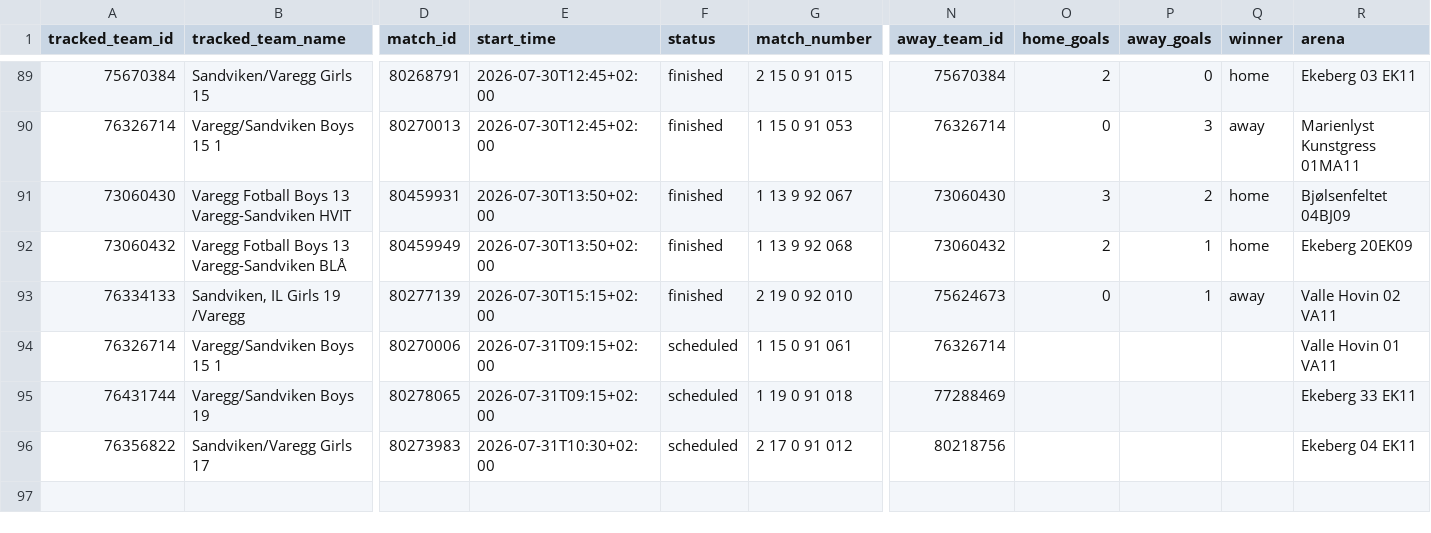
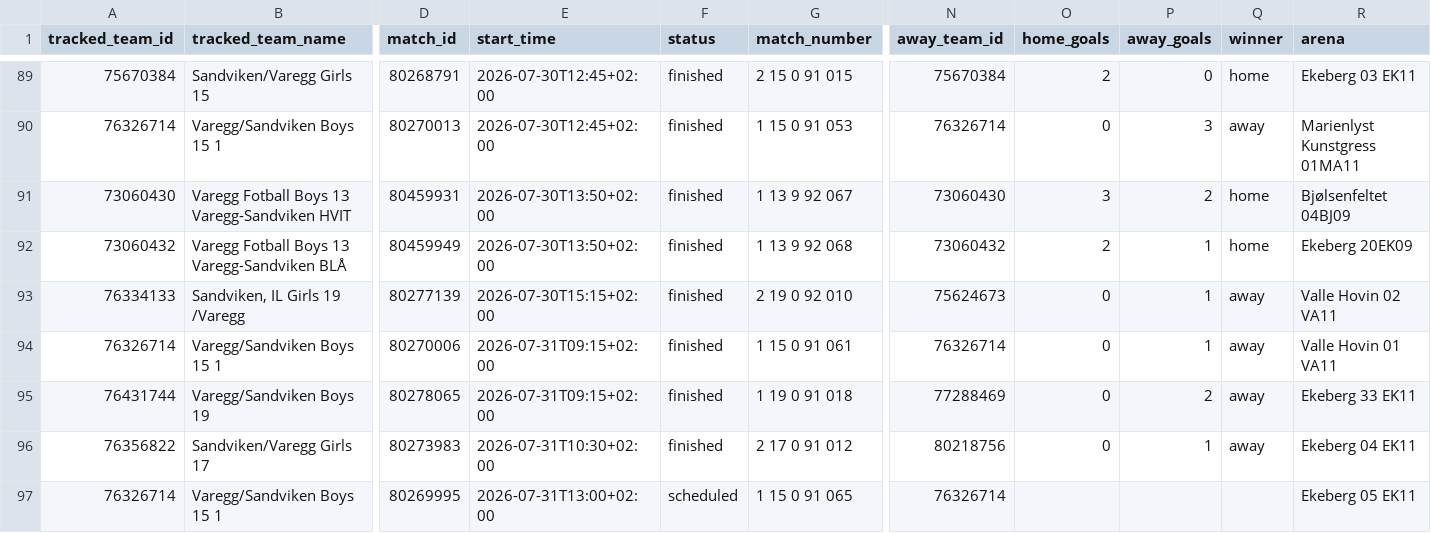
Before and after one commit to lambrechts/2026-norwaycup-resultater, a CSV file: data/results.csv, drawn as a sheet; only a part is shown, gaps mark what is left out; rows hold the shown columns only; the diff names each change by its address in the sheet, - before the commit and + after, or states it on an @@ line.

```diff
--- a/data/results.csv
+++ b/data/results.csv
-F94:F96 (status): scheduled
+F94:F96 (status): finished
-O94:O96 (home_goals): (empty)
+O94:O96 (home_goals): 0
-P94 (away_goals): (empty)
+P94 (away_goals): 1
-Q94:Q96 (winner): (empty)
+Q94:Q96 (winner): away
-P95 (away_goals): (empty)
+P95 (away_goals): 2
-P96 (away_goals): (empty)
+P96 (away_goals): 1
+row 97: 76326714 | Varegg/Sandviken Boys 15 1 | 80269995 | 2026-07-31T13:00+02:00 | scheduled | 1 15 0 91 065 | 76326714 |  |  |  | Ekeberg 05 EK11
```
